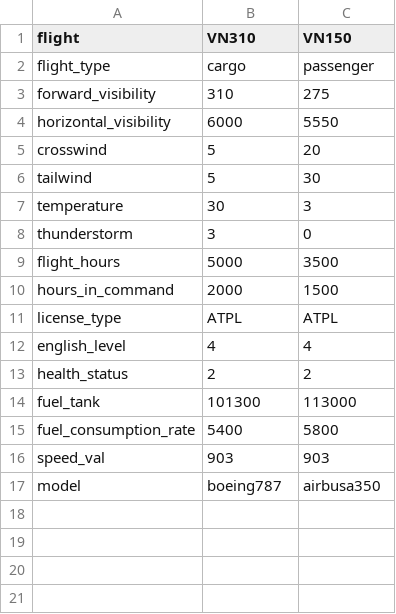
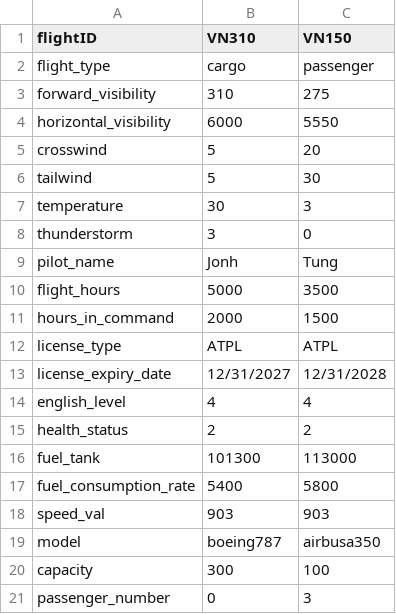
Before and after one commit to Tuevu110405/Cpp-Aviation-Manangement-Project-, a CSV file: data/data.csv, drawn as a sheet.

```diff
--- a/data/data.csv
+++ b/data/data.csv
@@ -1,2 +1,2 @@
-flight,VN310,VN150
+flightID,VN310,VN150
 flight_type,cargo,passenger
@@ -8,2 +8,3 @@ temperature,30,3
 thunderstorm,3,0
+pilot_name,Jonh,Tung
 flight_hours,5000,3500
@@ -11,2 +12,3 @@ hours_in_command,2000,1500
 license_type,ATPL,ATPL
+license_expiry_date,12/31/2027,12/31/2028
 english_level,4,4
@@ -17 +19,3 @@ speed_val,903,903
 model,boeing787,airbusa350
+capacity,300,100
+passenger_number,0,3
```
Also changed, not shown: 4 other files.
